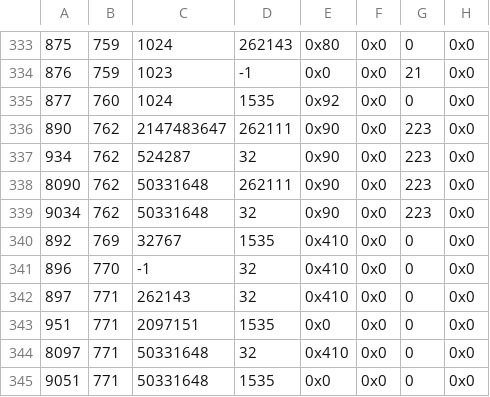
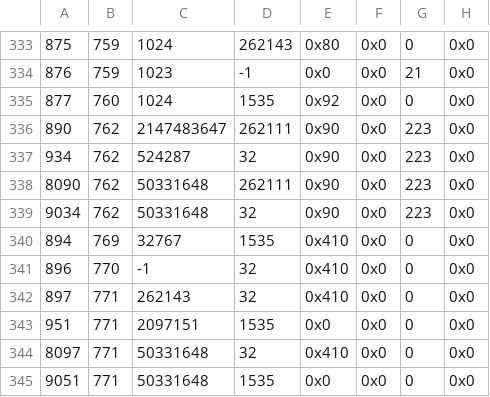
Before and after one commit to DreamCoreRev/EonsDBC, a CSV file: DBFilesClient/csv/SkillRaceClassInfo.dbc.csv, drawn as a sheet; only a part is shown, gaps mark what is left out; the diff names each change by its address in the sheet, - before the commit and + after, or states it on an @@ line.

Commit message:
Skill: Fix ID Duplicate

```diff
--- a/DBFilesClient/csv/SkillRaceClassInfo.dbc.csv
+++ b/DBFilesClient/csv/SkillRaceClassInfo.dbc.csv
-A340: 892
+A340: 894
```
Also changed, not shown: 1 other file.
